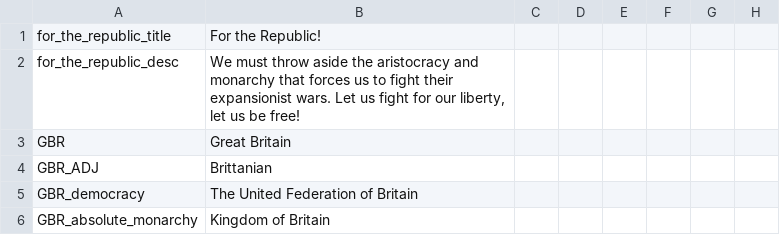
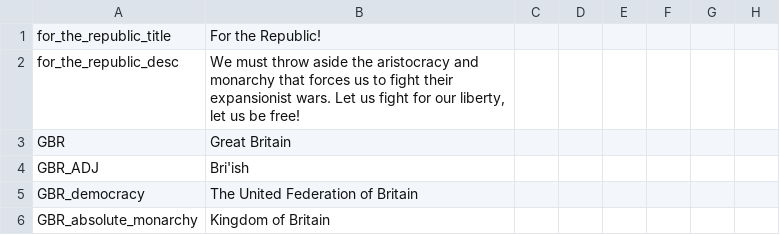
Before and after one commit to Marco-O-Panzer/HFM_MP_Series_Master, a CSV file: HFM MP Series/localisation/greatbritain.csv, drawn as a sheet; only a part is shown; the diff names each change by its address in the sheet, - before the commit and + after, or states it on an @@ line.

```diff
--- a/HFM MP Series/localisation/greatbritain.csv
+++ b/HFM MP Series/localisation/greatbritain.csv
-B4: Brittanian
+B4: Bri'ish
```
Also changed, not shown: 10 other files.
